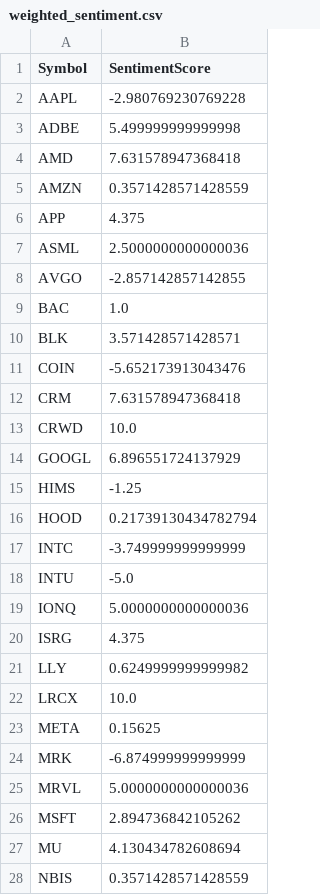
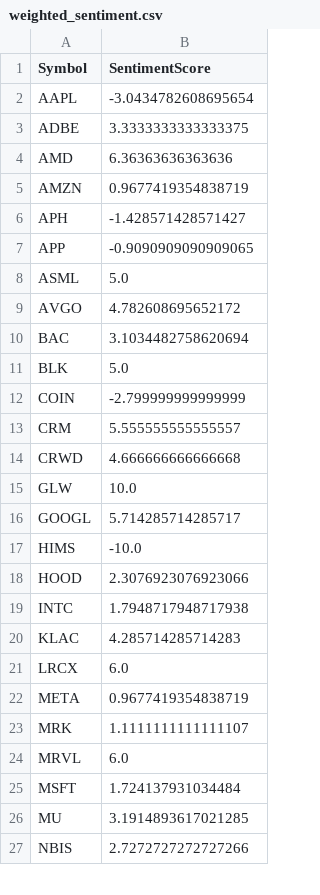
Before and after one commit to drcnavad/ChatBot, a CSV file: Reports/weighted_sentiment.csv, drawn as a sheet; only a part is shown; the diff covers the shown part only.

```diff
--- a/Reports/weighted_sentiment.csv
+++ b/Reports/weighted_sentiment.csv
@@ -1,28 +1,27 @@
 Symbol,SentimentScore
-AAPL,-2.980769230769228
-ADBE,5.499999999999998
-AMD,7.631578947368418
-AMZN,0.3571428571428559
-APP,4.375
-ASML,2.5000000000000036
-AVGO,-2.857142857142855
-BAC,1.0
-BLK,3.571428571428571
-COIN,-5.652173913043476
-CRM,7.631578947368418
-CRWD,10.0
-GOOGL,6.896551724137929
-HIMS,-1.25
-HOOD,0.21739130434782794
-INTC,-3.749999999999999
-INTU,-5.0
-IONQ,5.0000000000000036
-ISRG,4.375
-LLY,0.6249999999999982
-LRCX,10.0
-META,0.15625
-MRK,-6.874999999999999
-MRVL,5.0000000000000036
-MSFT,2.894736842105262
-MU,4.130434782608694
-NBIS,0.3571428571428559
+AAPL,-3.0434782608695654
+ADBE,3.3333333333333375
+AMD,6.36363636363636
+AMZN,0.9677419354838719
+APH,-1.428571428571427
+APP,-0.9090909090909065
+ASML,5.0
+AVGO,4.782608695652172
+BAC,3.1034482758620694
+BLK,5.0
+COIN,-2.799999999999999
+CRM,5.555555555555557
+CRWD,4.666666666666668
+GLW,10.0
+GOOGL,5.714285714285717
+HIMS,-10.0
+HOOD,2.3076923076923066
+INTC,1.7948717948717938
+KLAC,4.285714285714283
+LRCX,6.0
+META,0.9677419354838719
+MRK,1.1111111111111107
+MRVL,6.0
+MSFT,1.724137931034484
+MU,3.1914893617021285
+NBIS,2.7272727272727266
```
Also changed, not shown: 2 removed rows and 10 edited cells elsewhere in this file, Reports/balance_sheet_weights.csv, Reports/buy_transactions.csv, 11 other files.
